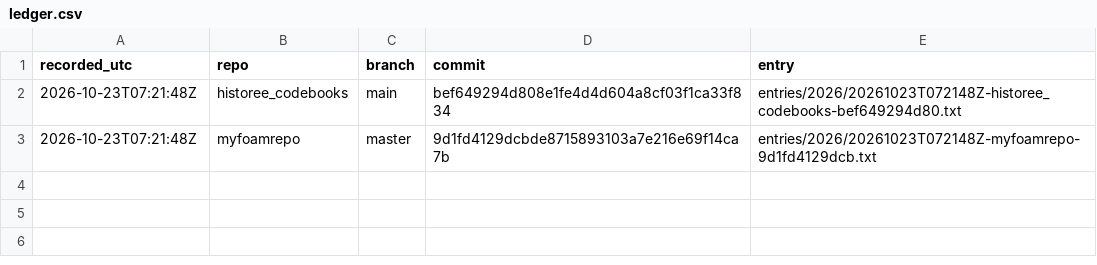
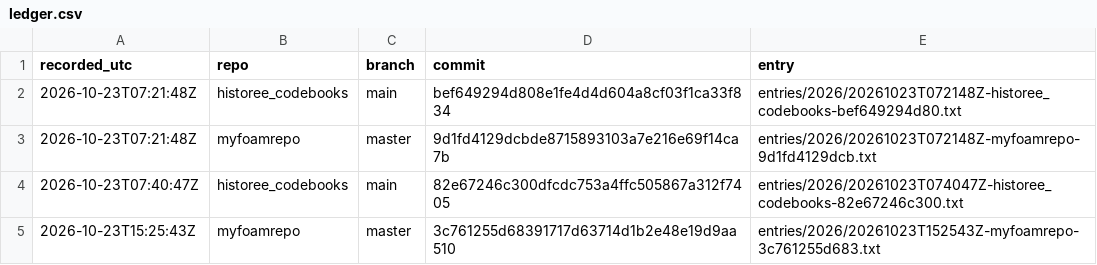
Before and after one commit to michaelschiltz/research-ledger, a CSV file: ledger.csv, drawn as a sheet.

```diff
--- a/ledger.csv
+++ b/ledger.csv
@@ -3 +3,3 @@ recorded_utc,repo,branch,commit,entry
 2026-10-23T07:21:48Z,myfoamrepo,master,9d1fd4129dcbde8715893103a7e216e69f14ca7b,entries/2026/20261023T072148Z-myfoamrepo-9d1fd4129dcb.txt
+2026-10-23T07:40:47Z,historee_codebooks,main,82e67246c300dfcdc753a4ffc505867a312f7405,entries/2026/20261023T074047Z-historee_codebooks-82e67246c300.txt
+2026-10-23T15:25:43Z,myfoamrepo,master,3c761255d68391717d63714d1b2e48e19d9aa510,entries/2026/20261023T152543Z-myfoamrepo-3c761255d683.txt
```
Also changed, not shown: 8 other files.
